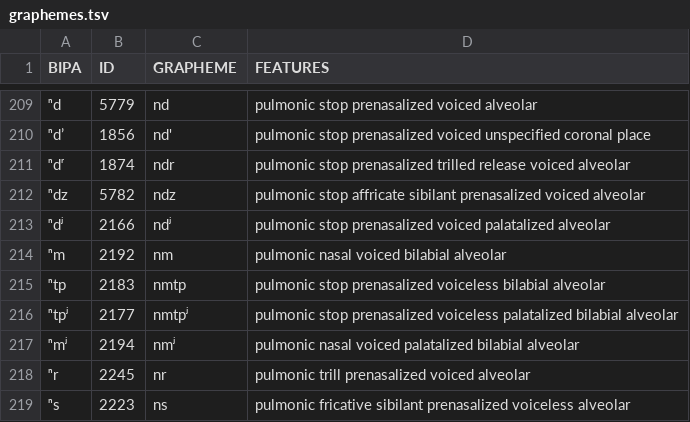
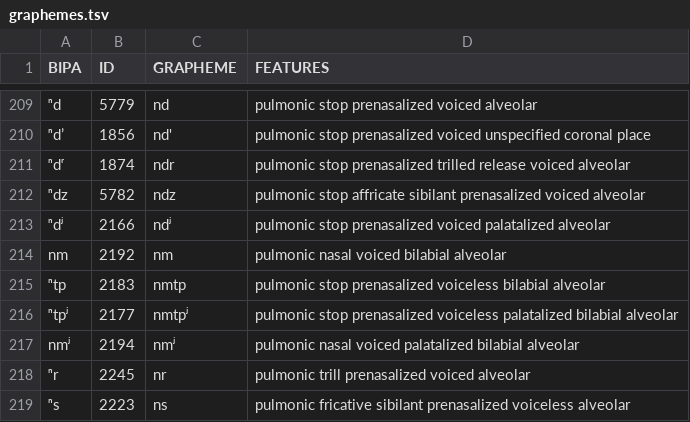
Before and after one commit to cldf-clts/clts, a TSV file: sources/lapsyd/graphemes.tsv, drawn as a sheet; only a part is shown, gaps mark what is left out; the diff names each change by its address in the sheet, - before the commit and + after, or states it on an @@ line.

Commit message:
Fix coarticulated nasal in lapsyd

```diff
--- a/sources/lapsyd/graphemes.tsv
+++ b/sources/lapsyd/graphemes.tsv
-A214 (BIPA): ⁿm
+A214 (BIPA): nm
-A217 (BIPA): ⁿmʲ
+A217 (BIPA): nmʲ
```
